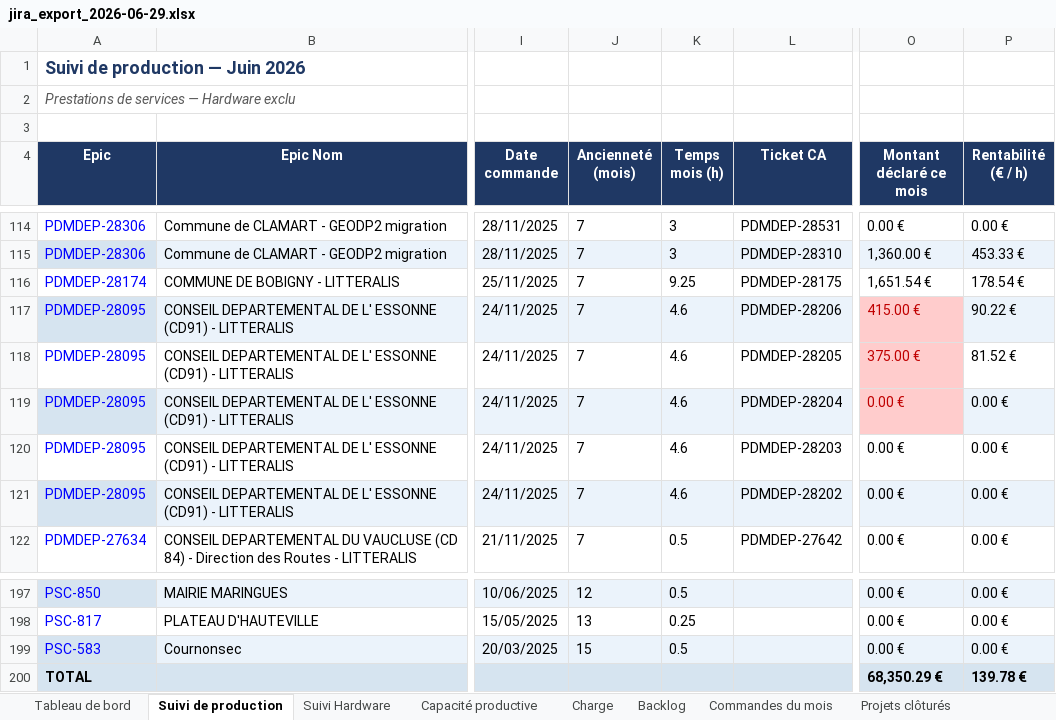
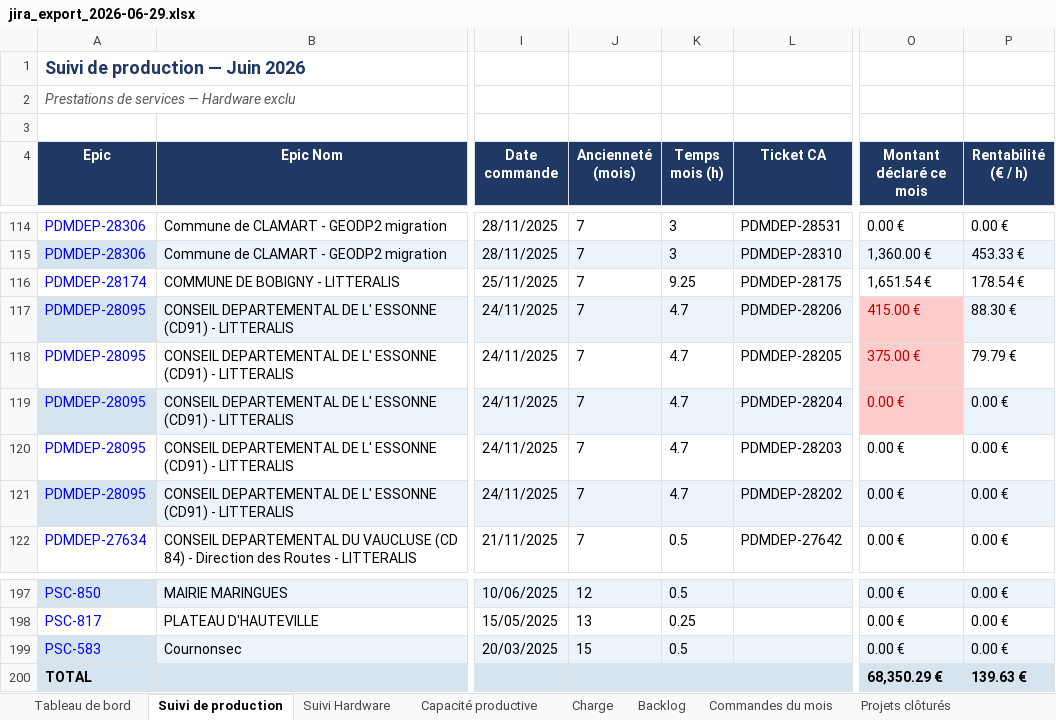
Before and after one commit to MathildePanierDelivery/jira-export, an Excel workbook: jira_export_2026-06-29.xlsx, sheet Suivi de production, drawn as a sheet; only a part is shown, gaps mark what is left out; values as stored, in another font and other column widths than the file's, no borders; the diff names each change by its address in the sheet, - before the commit and + after, or states it on an @@ line.

```diff
--- a/jira_export_2026-06-29.xlsx (sheet Suivi de production)
+++ b/jira_export_2026-06-29.xlsx (sheet Suivi de production)
-K117:K121 (Temps mois (h)): 4.6
+K117:K121 (Temps mois (h)): 4.7
-P117 (Rentabilité (€ / h)): 90.22 €
+P117 (Rentabilité (€ / h)): 88.30 €
-P118 (Rentabilité (€ / h)): 81.52 €
+P118 (Rentabilité (€ / h)): 79.79 €
-P200 (Rentabilité (€ / h)): 139.78 €
+P200 (Rentabilité (€ / h)): 139.63 €
```
Also changed, not shown: sheet Backlog, sheet Charge, sheet Tableau de bord, _historique.xlsx, 5 other files.
